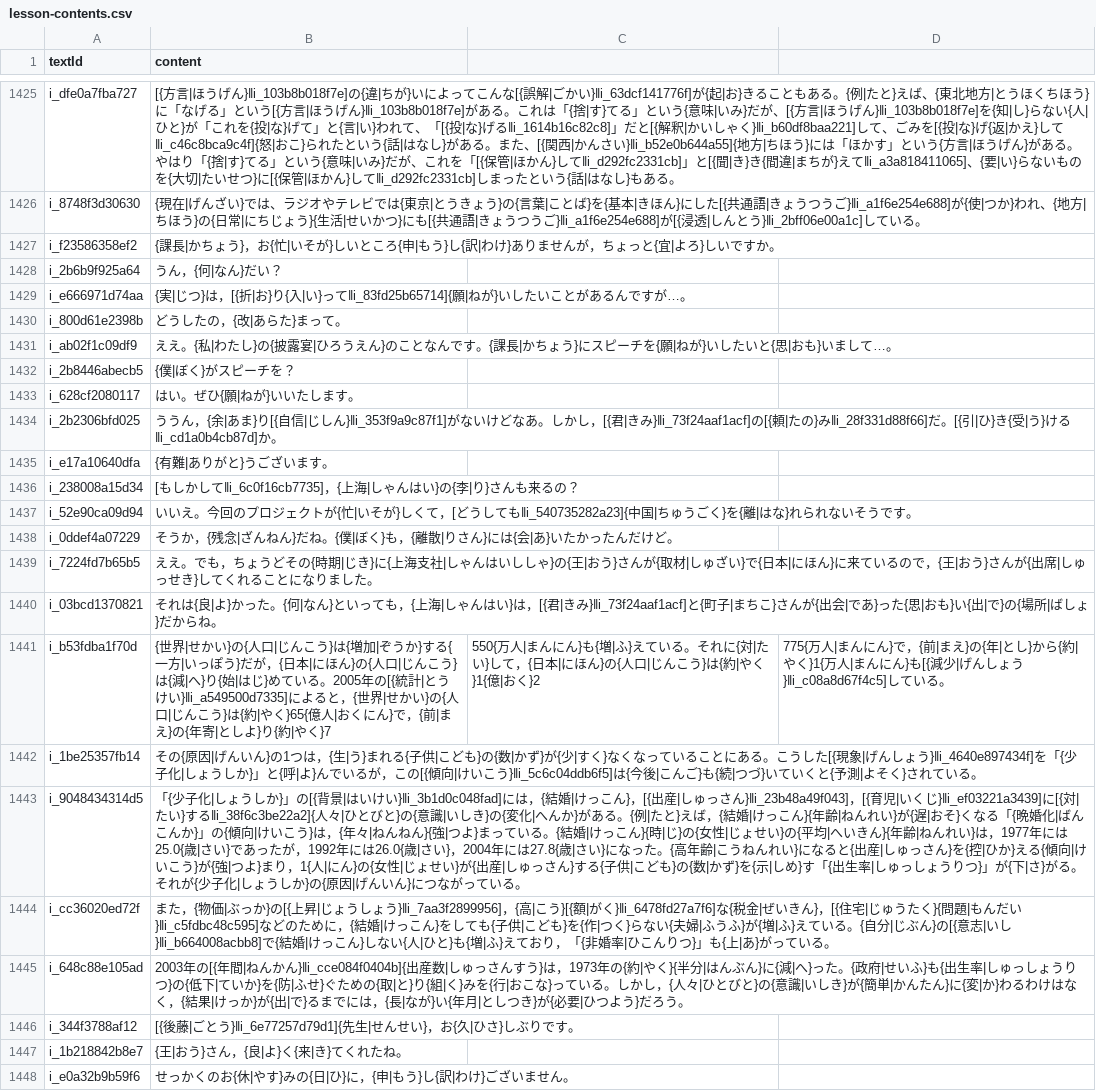
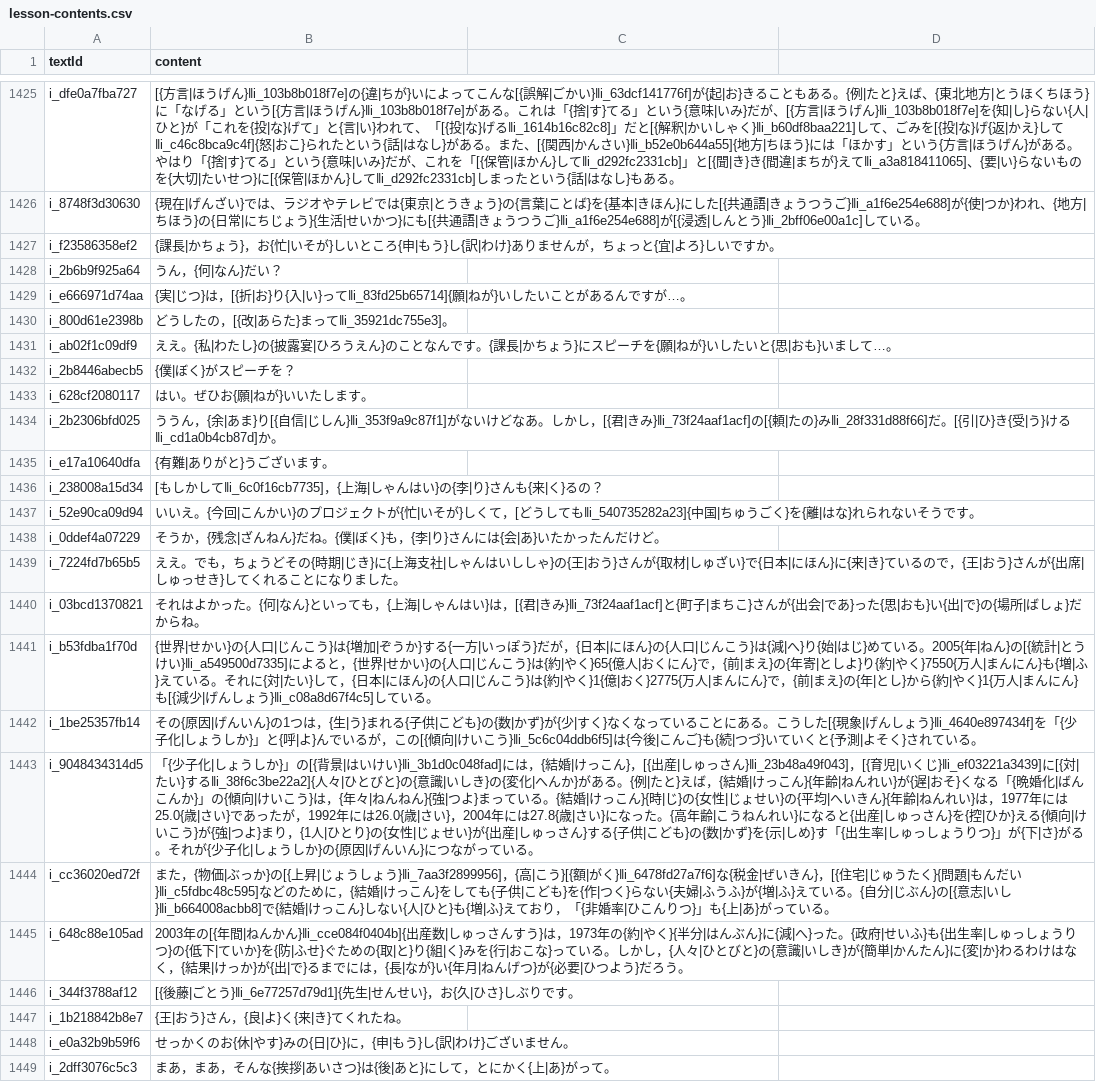
Before and after one commit to cencuansen/simple-pages, a CSV file: japanese/public/jsons/lesson-contents.csv, drawn as a sheet; only a part is shown, gaps mark what is left out; the shorter side is filled out with more unchanged rows.

Commit message:
update japanese

```diff
--- a/japanese/public/jsons/lesson-contents.csv
+++ b/japanese/public/jsons/lesson-contents.csv
@@ -1429,18 +1429,18 @@ i_2b6b9f925a64,うん，{何|なん}だい？
 i_e666971d74aa,{実|じつ}は，[{折|お}り{入|い}って‖i_83fd25b65714]{願|ねが}いしたいことがあるんですが…。
-i_800d61e2398b,どうしたの，{改|あらた}まって。
+i_800d61e2398b,どうしたの，[{改|あらた}まって‖i_35921dc755e3]。
 i_ab02f1c09df9,ええ。{私|わたし}の{披露宴|ひろうえん}のことなんです。{課長|かちょう}にスピーチを{願|ねが}いしたいと{思|おも}いまして…。
 i_2b8446abecb5,{僕|ぼく}がスピーチを？
-i_628cf2080117,はい。ぜひ{願|ねが}いいたします。
+i_628cf2080117,はい。ぜひお{願|ねが}いいたします。
 i_2b2306bfd025,ううん，{余|あま}り[{自信|じしん}‖i_353f9a9c87f1]がないけどなあ。しかし，[{君|きみ}‖i_73f24aaf1acf]の[{頼|たの}み‖i_28f331d88f66]だ。[{引|ひ}き{受|う}ける‖i_cd1a0b4cb87d]か。
 i_e17a10640dfa,{有難|ありがと}うございます。
-i_238008a15d34,[もしかして‖i_6c0f16cb7735]，{上海|しゃんはい}の{李|り}さんも来るの？
-i_52e90ca09d94,いいえ。今回のプロジェクトが{忙|いそが}しくて，[どうしても‖i_540735282a23]{中国|ちゅうごく}を{離|はな}れられないそうです。
-i_0ddef4a07229,そうか，{残念|ざんねん}だね。{僕|ぼく}も，{離散|りさん}には{会|あ}いたかったんだけど。
-i_7224fd7b65b5,ええ。でも，ちょうどその{時期|じき}に{上海支社|しゃんはいししゃ}の{王|おう}さんが{取材|しゅざい}で{日本|にほん}に来ているので，{王|おう}さんが{出席|しゅっせき}してくれることになりました。
-i_03bcd1370821,それは{良|よ}かった。{何|なん}といっても，{上海|しゃんはい}は，[{君|きみ}‖i_73f24aaf1acf]と{町子|まちこ}さんが{出会|であ}った{思|おも}い{出|で}の{場所|ばしょ}だからね。
-i_b53fdba1f70d,{世界|せかい}の{人口|じんこう}は{増加|ぞうか}する{一方|いっぽう}だが，{日本|にほん}の{人口|じんこう}は{減|へ}り{始|はじ}めている。2005年の[{統計|とうけい}‖i_a549500d7335]によると，{世界|せかい}の{人口|じんこう}は{約|やく}65{億人|おくにん}で，{前|まえ}の{年寄|としよ}り{約|やく}7,550{万人|まんにん}も{増|ふ}えている。それに{対|たい}して，{日本|にほん}の{人口|じんこう}は{約|やく}1{億|おく}2,775{万人|まんにん}で，{前|まえ}の{年|とし}から{約|やく}1{万人|まんにん}も[{減少|げんしょう}‖i_c08a8d67f4c5]している。
+i_238008a15d34,[もしかして‖i_6c0f16cb7735]，{上海|しゃんはい}の{李|り}さんも{来|く}るの？
+i_52e90ca09d94,いいえ。{今回|こんかい}のプロジェクトが{忙|いそが}しくて，[どうしても‖i_540735282a23]{中国|ちゅうごく}を{離|はな}れられないそうです。
+i_0ddef4a07229,そうか，{残念|ざんねん}だね。{僕|ぼく}も，{李|り}さんには{会|あ}いたかったんだけど。
+i_7224fd7b65b5,ええ。でも，ちょうどその{時期|じき}に{上海支社|しゃんはいししゃ}の{王|おう}さんが{取材|しゅざい}で{日本|にほん}に{来|き}ているので，{王|おう}さんが{出席|しゅっせき}してくれることになりました。
+i_03bcd1370821,それはよかった。{何|なん}といっても，{上海|しゃんはい}は，[{君|きみ}‖i_73f24aaf1acf]と{町子|まちこ}さんが{出会|であ}った{思|おも}い{出|で}の{場所|ばしょ}だからね。
+i_b53fdba1f70d,{世界|せかい}の{人口|じんこう}は{増加|ぞうか}する{一方|いっぽう}だが，{日本|にほん}の{人口|じんこう}は{減|へ}り{始|はじ}めている。2005{年|ねん}の[{統計|とうけい}‖i_a549500d7335]によると，{世界|せかい}の{人口|じんこう}は{約|やく}65{億人|おくにん}で，{前|まえ}の{年寄|としよ}り{約|やく}7550{万人|まんにん}も{増|ふ}えている。それに{対|たい}して，{日本|にほん}の{人口|じんこう}は{約|やく}1{億|おく}2775{万人|まんにん}で，{前|まえ}の{年|とし}から{約|やく}1{万人|まんにん}も[{減少|げんしょう}‖i_c08a8d67f4c5]している。
 i_1be25357fb14,その{原因|げんいん}の1つは，{生|う}まれる{子供|こども}の{数|かず}が{少|すく}なくなっていることにある。こうした[{現象|げんしょう}‖i_4640e897434f]を「{少子化|しょうしか}」と{呼|よ}んでいるが，この[{傾向|けいこう}‖i_5c6c04ddb6f5]は{今後|こんご}も{続|つづ}いていくと{予測|よそく}されている。
-i_9048434314d5,「{少子化|しょうしか}」の[{背景|はいけい}‖i_3b1d0c048fad]には，{結婚|けっこん}，[{出産|しゅっさん}‖i_23b48a49f043]，[{育児|いくじ}‖i_ef03221a3439]に[{対|たい}する‖i_38f6c3be22a2]{人々|ひとびと}の{意識|いしき}の{変化|へんか}がある。{例|たと}えば，{結婚|けっこん}{年齢|ねんれい}が{遅|おそ}くなる「{晩婚化|ばんこんか}」の{傾向|けいこう}は，{年々|ねんねん}{強|つよ}まっている。{結婚|けっこん}{時|じ}の{女性|じょせい}の{平均|へいきん}{年齢|ねんれい}は，1977年には25.0{歳|さい}であったが，1992年には26.0{歳|さい}，2004年には27.8{歳|さい}になった。{高年齢|こうねんれい}になると{出産|しゅっさん}を{控|ひか}える{傾向|けいこう}が{強|つよ}まり，1{人|にん}の{女性|じょせい}が{出産|しゅっさん}する{子供|こども}の{数|かず}を{示|しめ}す「{出生率|しゅっしょうりつ}」が{下|さ}がる。それが{少子化|しょうしか}の{原因|げんいん}につながっている。
+i_9048434314d5,「{少子化|しょうしか}」の[{背景|はいけい}‖i_3b1d0c048fad]には，{結婚|けっこん}，[{出産|しゅっさん}‖i_23b48a49f043]，[{育児|いくじ}‖i_ef03221a3439]に[{対|たい}する‖i_38f6c3be22a2]{人々|ひとびと}の{意識|いしき}の{変化|へんか}がある。{例|たと}えば，{結婚|けっこん}{年齢|ねんれい}が{遅|おそ}くなる「{晩婚化|ばんこんか}」の{傾向|けいこう}は，{年々|ねんねん}{強|つよ}まっている。{結婚|けっこん}{時|じ}の{女性|じょせい}の{平均|へいきん}{年齢|ねんれい}は，1977年には25.0{歳|さい}であったが，1992年には26.0{歳|さい}，2004年には27.8{歳|さい}になった。{高年齢|こうねんれい}になると{出産|しゅっさん}を{控|ひか}える{傾向|けいこう}が{強|つよ}まり，{1人|ひとり}の{女性|じょせい}が{出産|しゅっさん}する{子供|こども}の{数|かず}を{示|しめ}す「{出生率|しゅっしょうりつ}」が{下|さ}がる。それが{少子化|しょうしか}の{原因|げんいん}につながっている。
 i_cc36020ed72f,また，{物価|ぶっか}の[{上昇|じょうしょう}‖i_7aa3f2899956]，{高|こう}[{額|がく}‖i_6478fd27a7f6]な{税金|ぜいきん}，[{住宅|じゅうたく}{問題|もんだい}‖i_c5fdbc48c595]などのために，{結婚|けっこん}をしても{子供|こども}を{作|つく}らない{夫婦|ふうふ}が{増|ふ}えている。{自分|じぶん}の[{意志|いし}‖i_b664008acbb8]で{結婚|けっこん}しない{人|ひと}も{増|ふ}えており，「{非婚率|ひこんりつ}」も{上|あ}がっている。
-i_648c88e105ad,2003年の[{年間|ねんかん}‖i_cce084f0404b]{出産数|しゅっさんすう}は，1973年の{約|やく}{半分|はんぶん}に{減|へ}った。{政府|せいふ}も{出生率|しゅっしょうりつ}の{低下|ていか}を{防|ふせ}ぐための{取|と}り{組|く}みを{行|おこな}っている。しかし，{人々|ひとびと}の{意識|いしき}が{簡単|かんたん}に{変|か}わるわけはなく，{結果|けっか}が{出|で}るまでには，{長|なが}い{年月|としつき}が{必要|ひつよう}だろう。
+i_648c88e105ad,2003年の[{年間|ねんかん}‖i_cce084f0404b]{出産数|しゅっさんすう}は，1973年の{約|やく}{半分|はんぶん}に{減|へ}った。{政府|せいふ}も{出生率|しゅっしょうりつ}の{低下|ていか}を{防|ふせ}ぐための{取|と}り{組|く}みを{行|おこな}っている。しかし，{人々|ひとびと}の{意識|いしき}が{簡単|かんたん}に{変|か}わるわけはなく，{結果|けっか}が{出|で}るまでには，{長|なが}い{年月|ねんげつ}が{必要|ひつよう}だろう。
 i_344f3788af12,[{後藤|ごとう}‖i_6e77257d79d1]{先生|せんせい}，お{久|ひさ}しぶりです。
```
Also changed, not shown: japanese/public/jsons/lesson-translations.csv, 22 other files.
